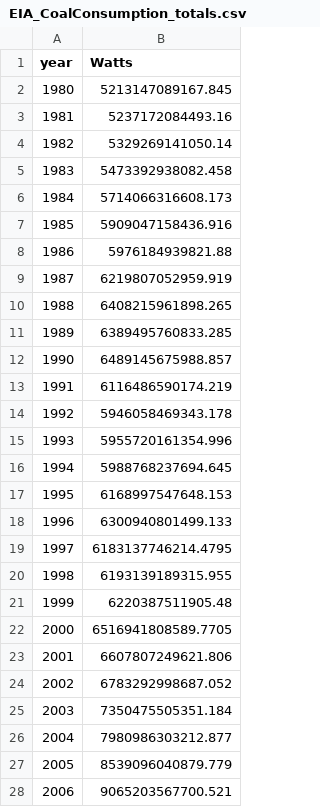
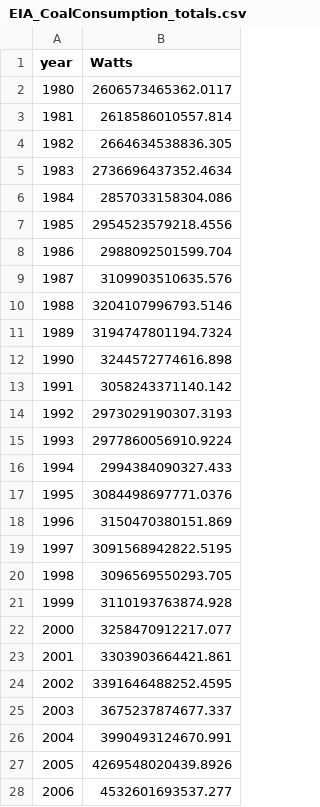
Before and after one commit to RPGroup-PBoC/human_impacts, a CSV file: data/energy/EIA_global_energy_consumption/processed/EIA_CoalConsumption_totals.csv, drawn as a sheet; only a part is shown; the diff covers the shown part only.

```diff
--- a/data/energy/EIA_global_energy_consumption/processed/EIA_CoalConsumption_totals.csv
+++ b/data/energy/EIA_global_energy_consumption/processed/EIA_CoalConsumption_totals.csv
@@ -1,28 +1,28 @@
 year,Watts
-1980,5213147089167.845
-1981,5237172084493.16
-1982,5329269141050.14
-1983,5473392938082.458
-1984,5714066316608.173
-1985,5909047158436.916
-1986,5976184939821.88
-1987,6219807052959.919
-1988,6408215961898.265
-1989,6389495760833.285
-1990,6489145675988.857
-1991,6116486590174.219
-1992,5946058469343.178
-1993,5955720161354.996
-1994,5988768237694.645
-1995,6168997547648.153
-1996,6300940801499.133
-1997,6183137746214.4795
-1998,6193139189315.955
-1999,6220387511905.48
-2000,6516941808589.7705
-2001,6607807249621.806
-2002,6783292998687.052
-2003,7350475505351.184
-2004,7980986303212.877
-2005,8539096040879.779
-2006,9065203567700.521
+1980,2606573465362.0117
+1981,2618586010557.814
+1982,2664634538836.305
+1983,2736696437352.4634
+1984,2857033158304.086
+1985,2954523579218.4556
+1986,2988092501599.704
+1987,3109903510635.576
+1988,3204107996793.5146
+1989,3194747801194.7324
+1990,3244572774616.898
+1991,3058243371140.142
+1992,2973029190307.3193
+1993,2977860056910.9224
+1994,2994384090327.433
+1995,3084498697771.0376
+1996,3150470380151.869
+1997,3091568942822.5195
+1998,3096569550293.705
+1999,3110193763874.928
+2000,3258470912217.077
+2001,3303903664421.861
+2002,3391646488252.4595
+2003,3675237874677.337
+2004,3990493124670.991
+2005,4269548020439.8926
+2006,4532601693537.277
```
Also changed, not shown: 12 edited cells elsewhere in this file, data/energy/EIA_global_energy_consumption/processed/EIA_FossilFuelConsumption_totals.csv, data/energy/EIA_global_energy_consumption/processed/EIA_NatGasConsumption_totals.csv, 2 other files.
